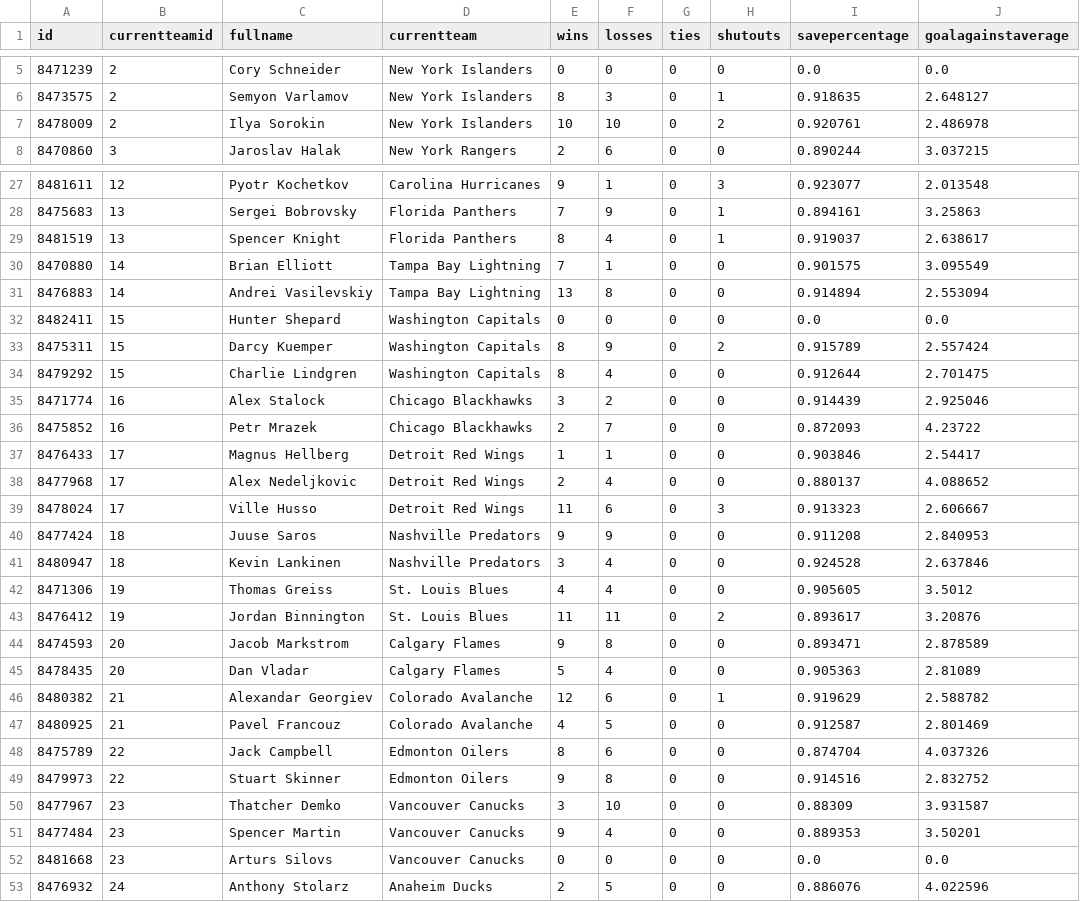
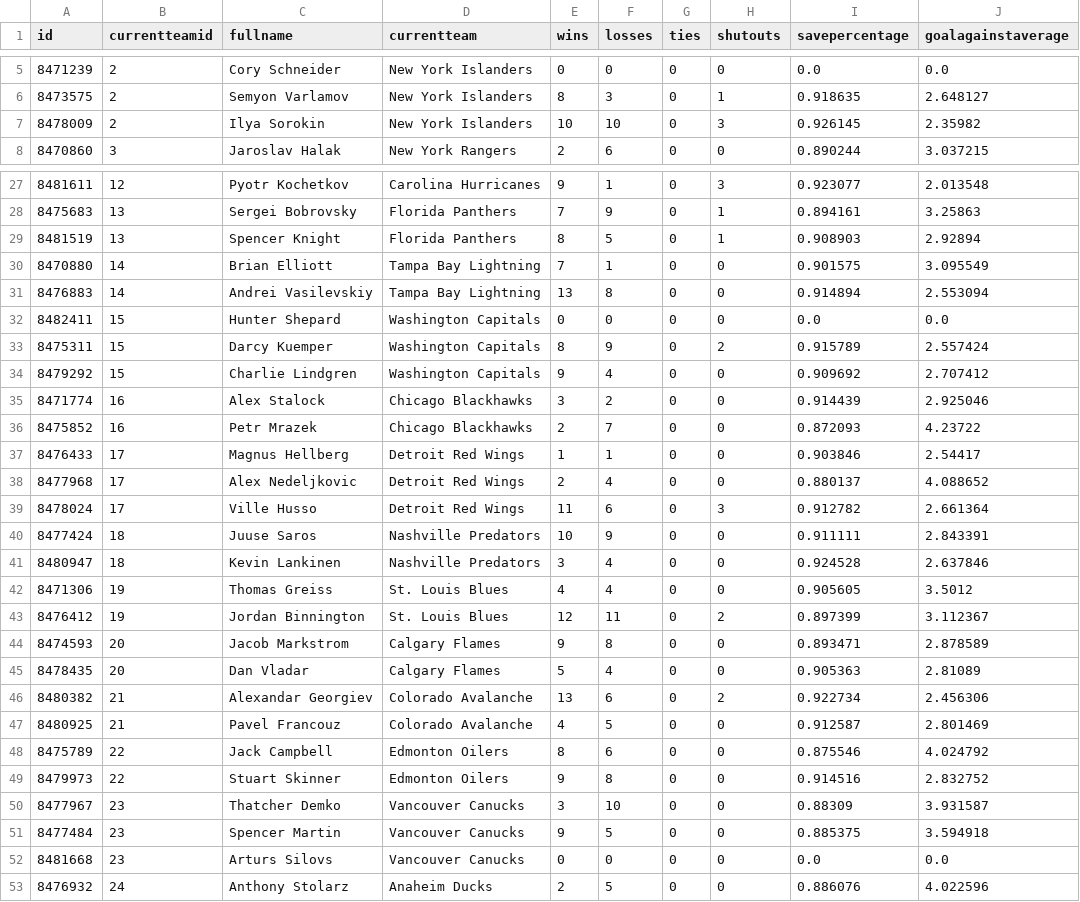
Before and after one commit to bcbreeden/gretzky_report, a CSV file: static/data/data_goalie.csv, drawn as a sheet; only a part is shown, gaps mark what is left out; the diff covers the shown part only.

```diff
--- a/static/data/data_goalie.csv
+++ b/static/data/data_goalie.csv
@@ -6,3 +6,3 @@ id,currentteamid,fullname,currentteam,wins,losses,ties,shutouts,savepercentage,g
 8473575,2,Semyon Varlamov,New York Islanders,8,3,0,1,0.918635,2.648127
-8478009,2,Ilya Sorokin,New York Islanders,10,10,0,2,0.920761,2.486978
+8478009,2,Ilya Sorokin,New York Islanders,10,10,0,3,0.926145,2.35982
 8470860,3,Jaroslav Halak,New York Rangers,2,6,0,0,0.890244,3.037215
@@ -28,3 +28,3 @@ id,currentteamid,fullname,currentteam,wins,losses,ties,shutouts,savepercentage,g
 8475683,13,Sergei Bobrovsky,Florida Panthers,7,9,0,1,0.894161,3.25863
-8481519,13,Spencer Knight,Florida Panthers,8,4,0,1,0.919037,2.638617
+8481519,13,Spencer Knight,Florida Panthers,8,5,0,1,0.908903,2.92894
 8470880,14,Brian Elliott,Tampa Bay Lightning,7,1,0,0,0.901575,3.095549
@@ -33,3 +33,3 @@ id,currentteamid,fullname,currentteam,wins,losses,ties,shutouts,savepercentage,g
 8475311,15,Darcy Kuemper,Washington Capitals,8,9,0,2,0.915789,2.557424
-8479292,15,Charlie Lindgren,Washington Capitals,8,4,0,0,0.912644,2.701475
+8479292,15,Charlie Lindgren,Washington Capitals,9,4,0,0,0.909692,2.707412
 8471774,16,Alex Stalock,Chicago Blackhawks,3,2,0,0,0.914439,2.925046
@@ -38,15 +38,15 @@ id,currentteamid,fullname,currentteam,wins,losses,ties,shutouts,savepercentage,g
 8477968,17,Alex Nedeljkovic,Detroit Red Wings,2,4,0,0,0.880137,4.088652
-8478024,17,Ville Husso,Detroit Red Wings,11,6,0,3,0.913323,2.606667
-8477424,18,Juuse Saros,Nashville Predators,9,9,0,0,0.911208,2.840953
+8478024,17,Ville Husso,Detroit Red Wings,11,6,0,3,0.912782,2.661364
+8477424,18,Juuse Saros,Nashville Predators,10,9,0,0,0.911111,2.843391
 8480947,18,Kevin Lankinen,Nashville Predators,3,4,0,0,0.924528,2.637846
 8471306,19,Thomas Greiss,St. Louis Blues,4,4,0,0,0.905605,3.5012
-8476412,19,Jordan Binnington,St. Louis Blues,11,11,0,2,0.893617,3.20876
+8476412,19,Jordan Binnington,St. Louis Blues,12,11,0,2,0.897399,3.112367
 8474593,20,Jacob Markstrom,Calgary Flames,9,8,0,0,0.893471,2.878589
 8478435,20,Dan Vladar,Calgary Flames,5,4,0,0,0.905363,2.81089
-8480382,21,Alexandar Georgiev,Colorado Avalanche,12,6,0,1,0.919629,2.588782
+8480382,21,Alexandar Georgiev,Colorado Avalanche,13,6,0,2,0.922734,2.456306
 8480925,21,Pavel Francouz,Colorado Avalanche,4,5,0,0,0.912587,2.801469
-8475789,22,Jack Campbell,Edmonton Oilers,8,6,0,0,0.874704,4.037326
+8475789,22,Jack Campbell,Edmonton Oilers,8,6,0,0,0.875546,4.024792
 8479973,22,Stuart Skinner,Edmonton Oilers,9,8,0,0,0.914516,2.832752
 8477967,23,Thatcher Demko,Vancouver Canucks,3,10,0,0,0.88309,3.931587
-8477484,23,Spencer Martin,Vancouver Canucks,9,4,0,0,0.889353,3.50201
+8477484,23,Spencer Martin,Vancouver Canucks,9,5,0,0,0.885375,3.594918
 8481668,23,Arturs Silovs,Vancouver Canucks,0,0,0,0,0.0,0.0
```
Also changed, not shown: 20 edited cells elsewhere in this file, static/data/data_teams.csv, 6 other files.
